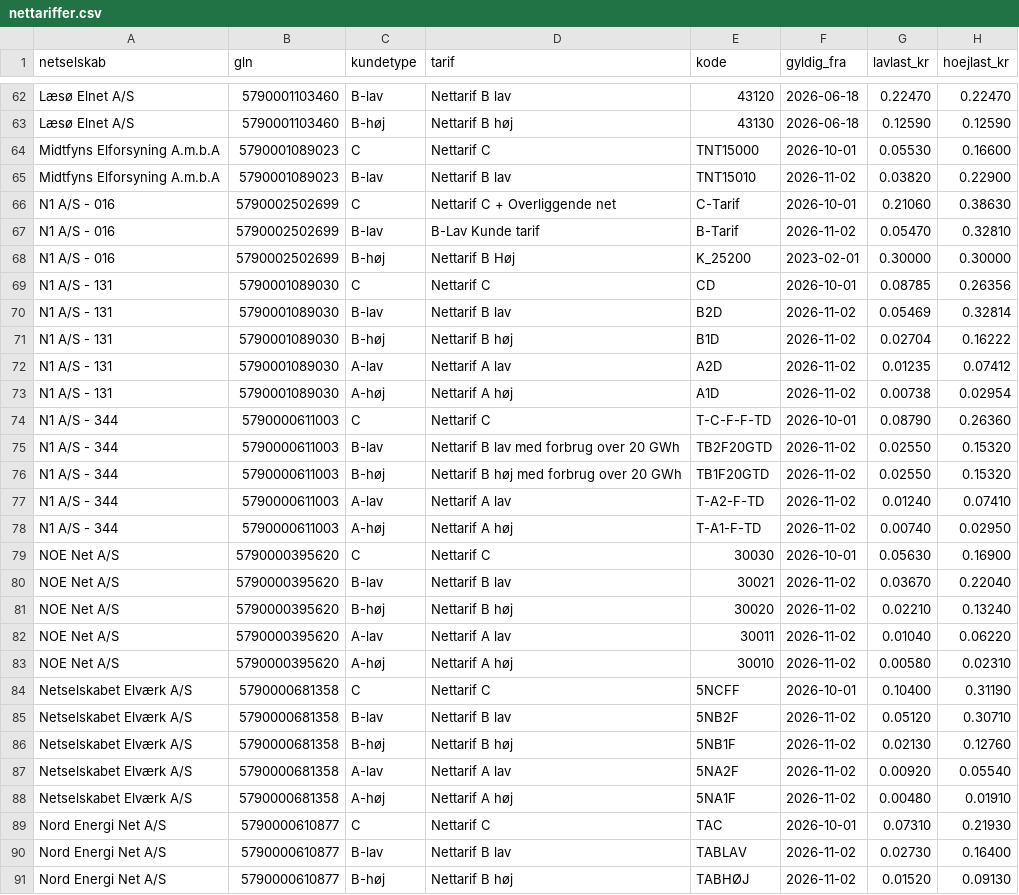
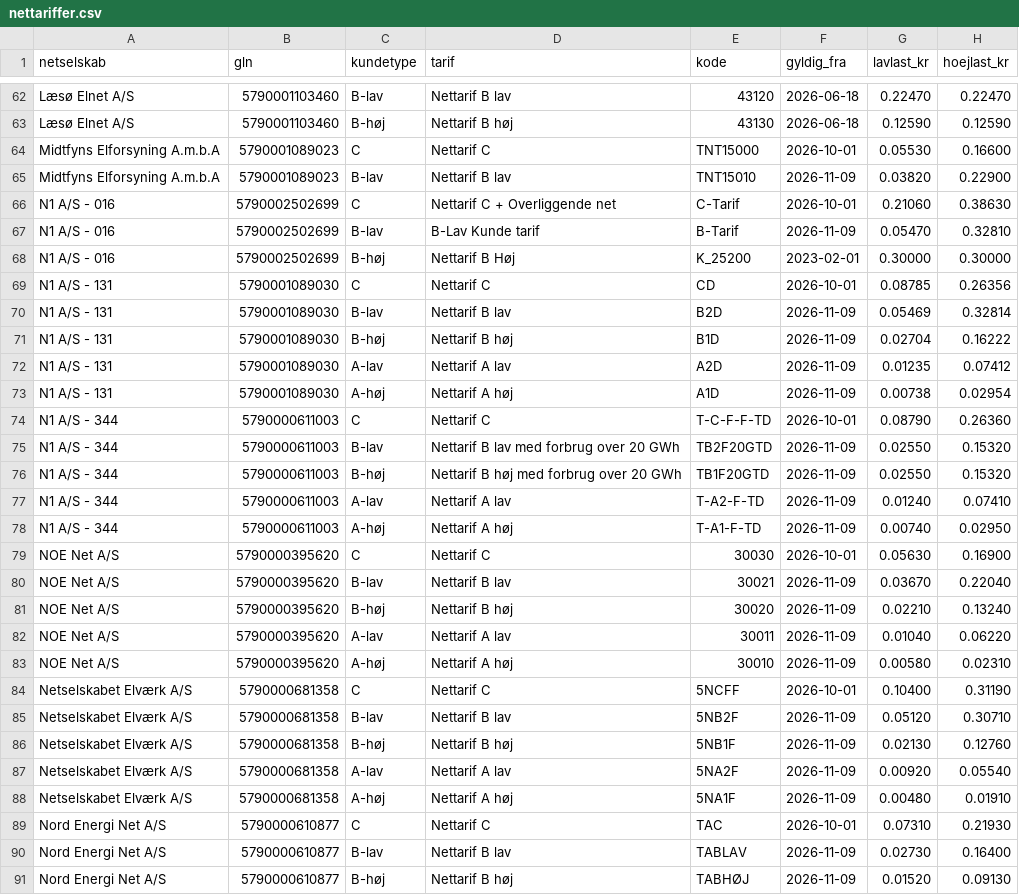
Before and after one commit to fortrin/nordisk-energimarked, a CSV file: data/nettariffer.csv, drawn as a sheet; only a part is shown, gaps mark what is left out; the diff covers the shown part only; the diff names each change by its address in the sheet, - before the commit and + after, or states it on an @@ line.

```diff
--- a/data/nettariffer.csv
+++ b/data/nettariffer.csv
-F65 (gyldig_fra): 2026-11-02
+F65 (gyldig_fra): 2026-11-09
-F67 (gyldig_fra): 2026-11-02
+F67 (gyldig_fra): 2026-11-09
-F70:F73 (gyldig_fra): 2026-11-02
+F70:F73 (gyldig_fra): 2026-11-09
-F75:F78 (gyldig_fra): 2026-11-02
+F75:F78 (gyldig_fra): 2026-11-09
-F80:F83 (gyldig_fra): 2026-11-02
+F80:F83 (gyldig_fra): 2026-11-09
-F85:F88 (gyldig_fra): 2026-11-02
+F85:F88 (gyldig_fra): 2026-11-09
-F90:F91 (gyldig_fra): 2026-11-02
+F90:F91 (gyldig_fra): 2026-11-09
```
Also changed, not shown: 63 edited cells elsewhere in this file, data/spot_daglig.csv, data/spot_maaned.csv, 4 other files.
